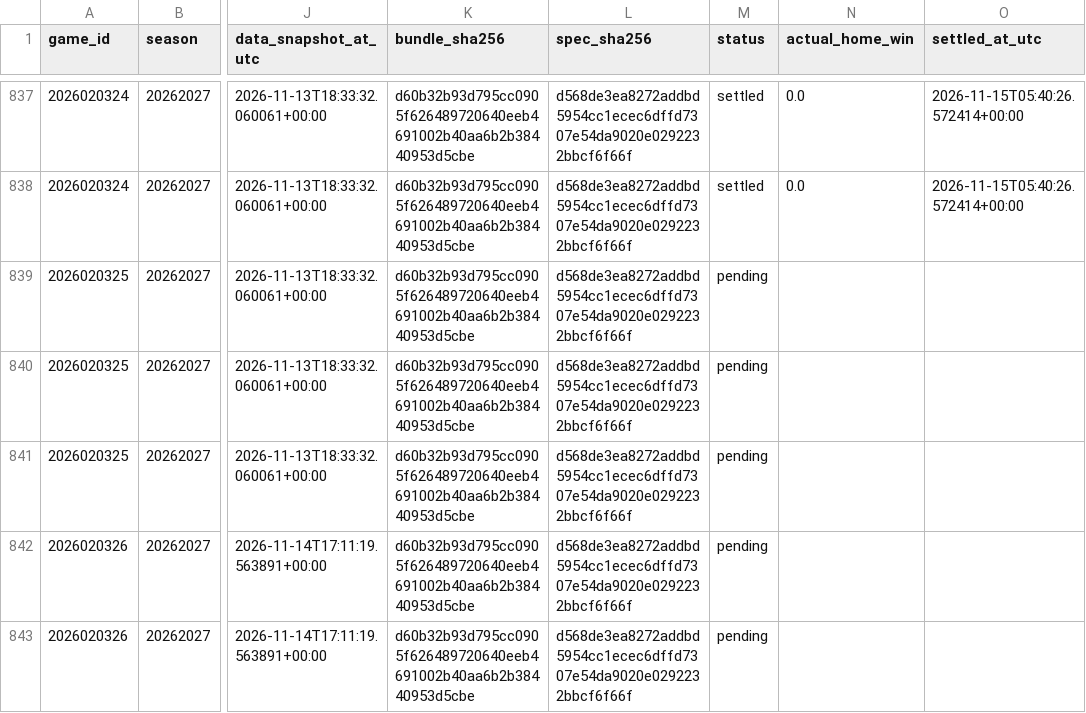
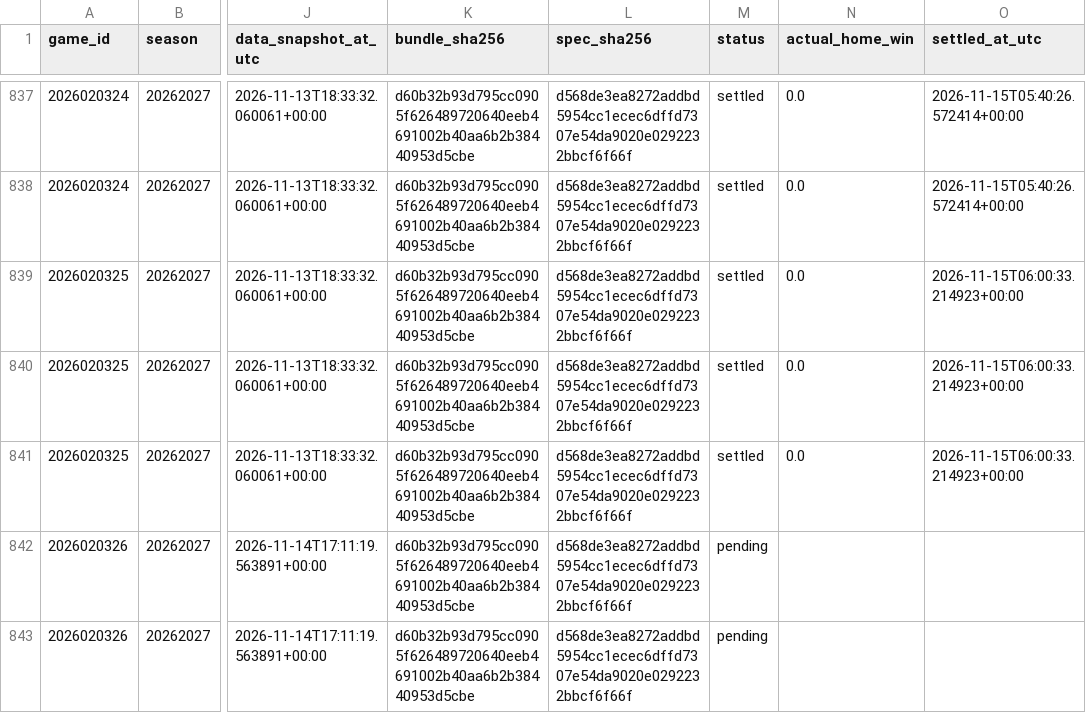
Before and after one commit to bp111301/bp-sports, a CSV file: data/nhl/v2_research/prediction_ledger.csv, drawn as a sheet; only a part is shown, gaps mark what is left out; the diff names each change by its address in the sheet, - before the commit and + after, or states it on an @@ line.

```diff
--- a/data/nhl/v2_research/prediction_ledger.csv
+++ b/data/nhl/v2_research/prediction_ledger.csv
-M839:M841 (status): pending
+M839:M841 (status): settled
-N839:N841 (actual_home_win): (empty)
+N839:N841 (actual_home_win): 0.0
-O839:O841 (settled_at_utc): (empty)
+O839:O841 (settled_at_utc): 2026-11-15T06:00:33.214923+00:00
```
Also changed, not shown: 3 other files.
